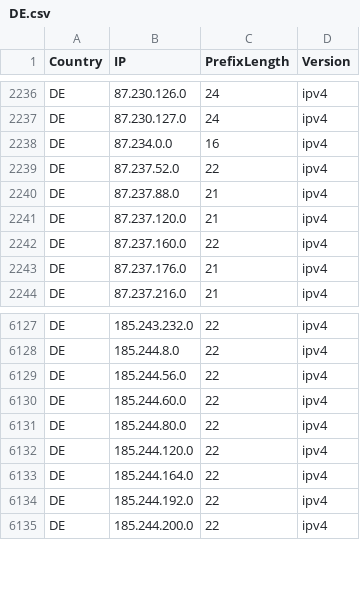
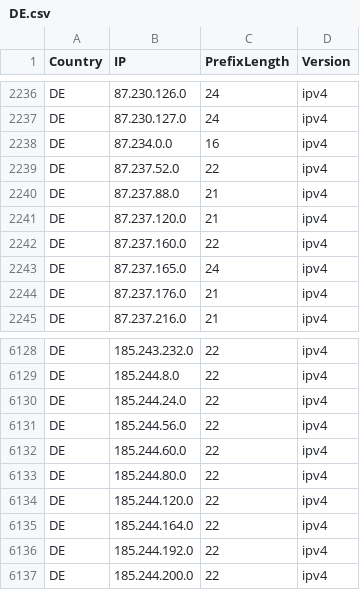
Before and after one commit to MarvinDrude/Official-IANA-IP-blocks, a CSV file: CSV/IPV4/DE.csv, drawn as a sheet; only a part is shown, gaps mark what is left out; the diff names each change by its address in the sheet, - before the commit and + after, or states it on an @@ line.

```diff
--- a/CSV/IPV4/DE.csv
+++ b/CSV/IPV4/DE.csv
+row 2243: DE | 87.237.165.0 | 24 | ipv4
+row 6130: DE | 185.244.24.0 | 22 | ipv4
```
Also changed, not shown: CSV/IPV4/EE.csv, CSV/IPV4/IQ.csv, 49 other files.
